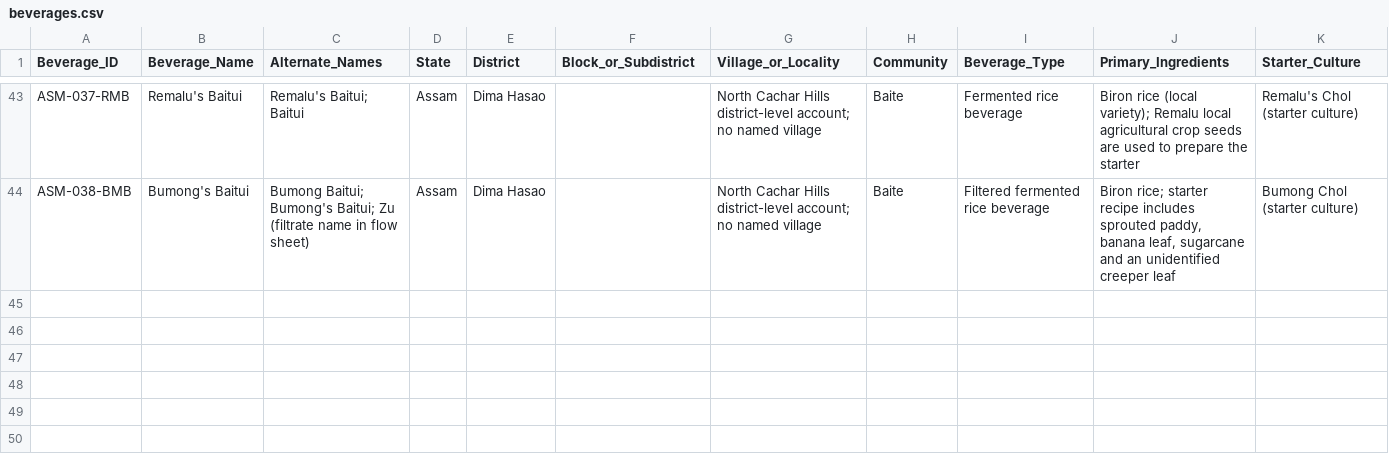
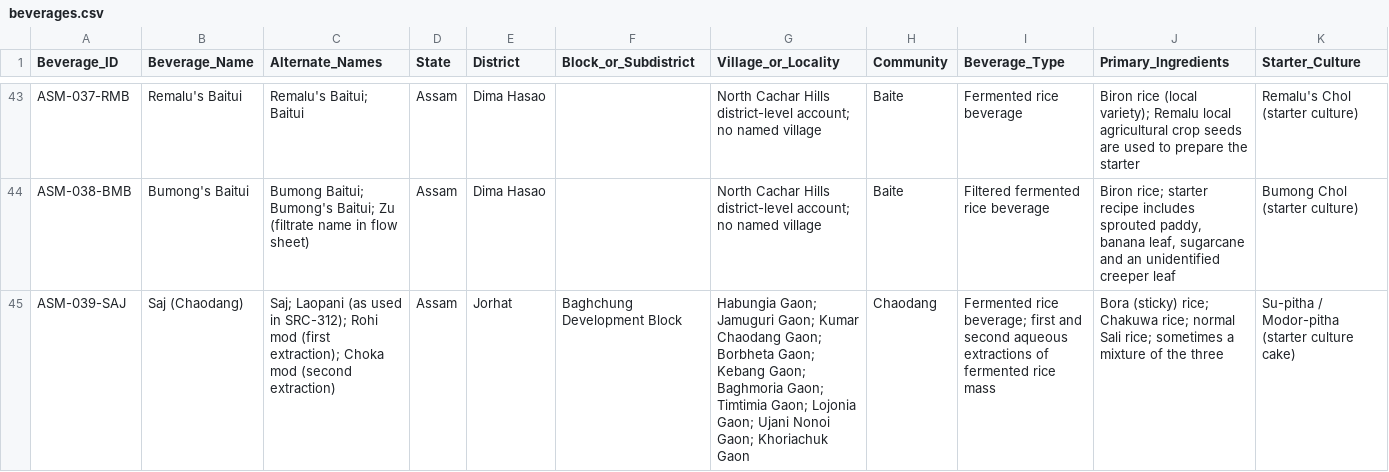
Before and after one commit to gahlautabhinav/indian-drinks-research, a CSV file: data/beverages.csv, drawn as a sheet; only a part is shown, gaps mark what is left out; rows hold the shown columns only; the diff names each change by its address in the sheet, - before the commit and + after, or states it on an @@ line.

Commit message:
Add Chaodang Saj beverage with ten-village evidence and extraction variants

```diff
--- a/data/beverages.csv
+++ b/data/beverages.csv
+row 45: ASM-039-SAJ | Saj (Chaodang) | Saj; Laopani (as used in SRC-312); Rohi mod (first extraction); Choka mod (second extraction) | Assam | Jorhat | Baghchung Development Block | Habungia Gaon; Jamuguri Gaon; Kumar Chaodang Gaon; Borbheta Gaon; Kebang Gaon; Baghmoria Gaon; Timtimia Gaon; Lojonia Gaon; Ujani Nonoi Gaon; Khoriachuk Gaon | Chaodang | Fermented rice beverage; first and second aqueous extractions of fermented rice mass | Bora (sticky) rice; Chakuwa rice; normal Sali rice; sometimes a mixture of the three | Su-pitha / Modor-pitha (starter culture cake)
```
